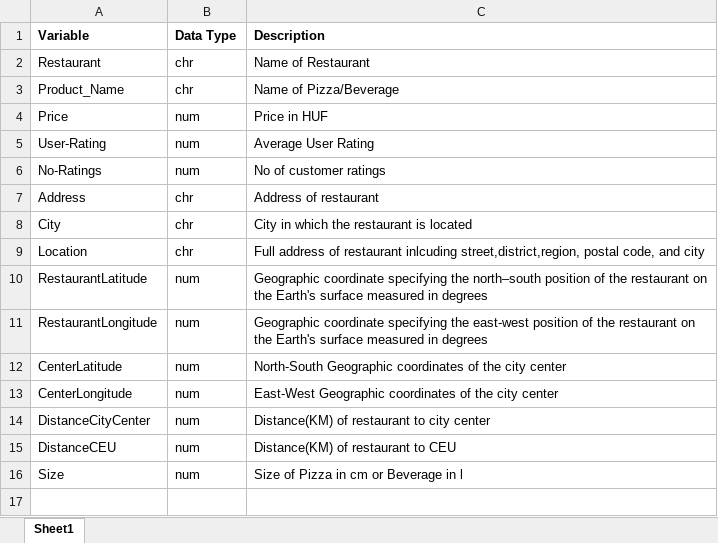
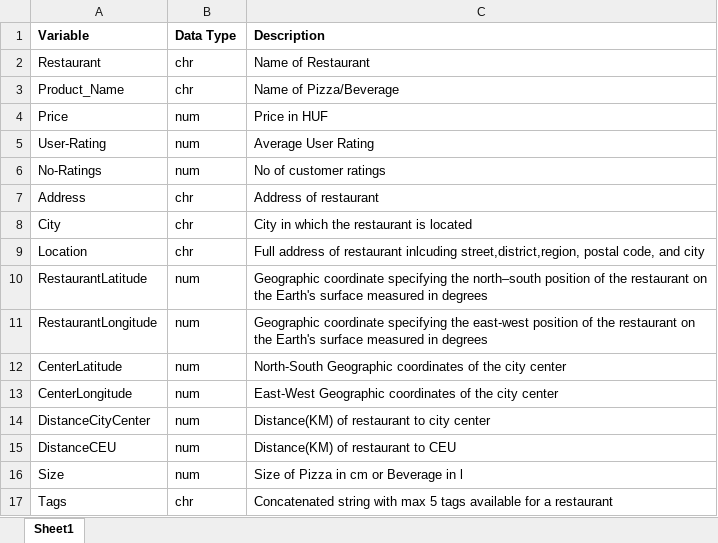
Before and after one commit to zsomborh/ba_da1, an Excel workbook: data/clean/Variables.xlsx, sheet Sheet1, drawn as a sheet; values as stored, in another font and other column widths than the file's, no borders; the diff names each change by its address in the sheet, - before the commit and + after, or states it on an @@ line.

Commit message:
Add assignment csv with filtered variables

```diff
--- a/data/clean/Variables.xlsx (sheet Sheet1)
+++ b/data/clean/Variables.xlsx (sheet Sheet1)
+row 17: Tags | chr | Concatenated string with max 5 tags available for a restaurant
```
Also changed, not shown: 2 other files.
